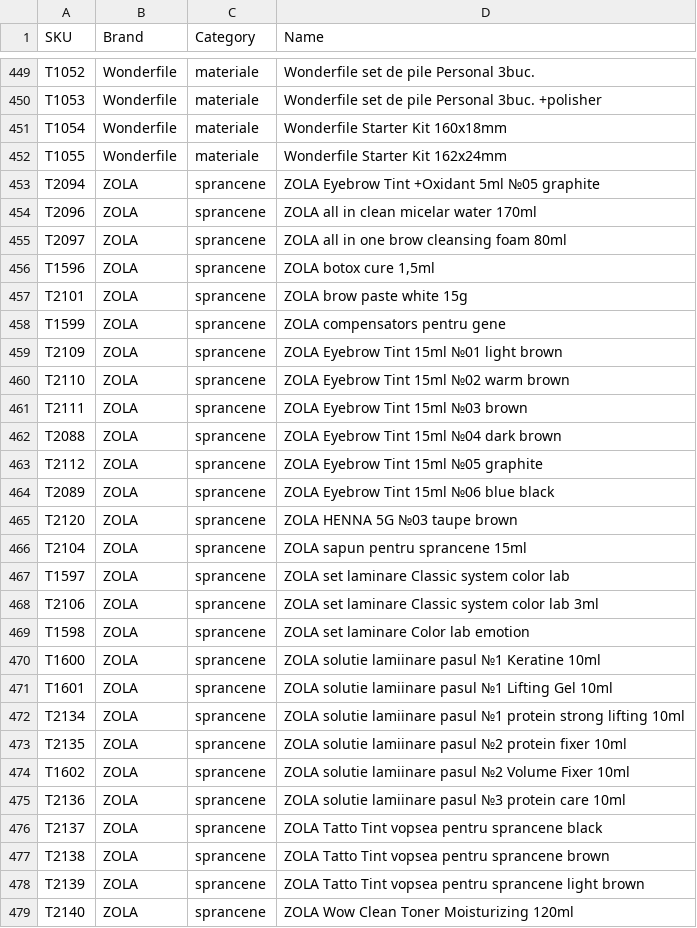
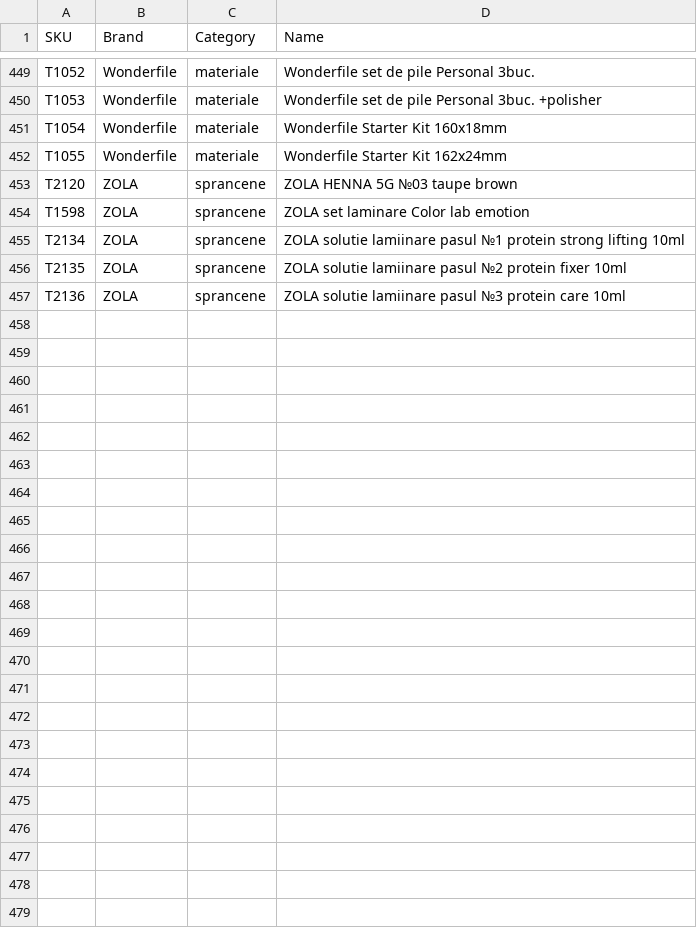
Before and after one commit to Delewer/nailmania, a CSV file: products-without-photos.csv, drawn as a sheet; only a part is shown, gaps mark what is left out.

```diff
--- a/products-without-photos.csv
+++ b/products-without-photos.csv
@@ -452,28 +452,6 @@
 "T1055","Wonderfile","materiale","Wonderfile Starter Kit 162x24mm"
-"T2094","ZOLA","sprancene","ZOLA  Eyebrow Tint +Oxidant 5ml №05 graphite"
-"T2096","ZOLA","sprancene","ZOLA all in clean micelar water 170ml"
-"T2097","ZOLA","sprancene","ZOLA all in one brow cleansing foam 80ml"
-"T1596","ZOLA","sprancene","ZOLA botox cure 1,5ml"
-"T2101","ZOLA","sprancene","ZOLA brow paste white 15g"
-"T1599","ZOLA","sprancene","ZOLA compensators pentru gene"
-"T2109","ZOLA","sprancene","ZOLA Eyebrow Tint 15ml №01 light brown"
-"T2110","ZOLA","sprancene","ZOLA Eyebrow Tint 15ml №02 warm brown"
-"T2111","ZOLA","sprancene","ZOLA Eyebrow Tint 15ml №03 brown"
-"T2088","ZOLA","sprancene","ZOLA Eyebrow Tint 15ml №04 dark brown"
-"T2112","ZOLA","sprancene","ZOLA Eyebrow Tint 15ml №05 graphite"
-"T2089","ZOLA","sprancene","ZOLA Eyebrow Tint 15ml №06 blue black"
 "T2120","ZOLA","sprancene","ZOLA HENNA 5G №03 taupe brown"
-"T2104","ZOLA","sprancene","ZOLA sapun pentru sprancene 15ml"
-"T1597","ZOLA","sprancene","ZOLA set laminare Classic system color lab"
-"T2106","ZOLA","sprancene","ZOLA set laminare Classic system color lab 3ml"
 "T1598","ZOLA","sprancene","ZOLA set laminare Color lab emotion"
-"T1600","ZOLA","sprancene","ZOLA solutie lamiinare pasul №1 Keratine 10ml"
-"T1601","ZOLA","sprancene","ZOLA solutie lamiinare pasul №1 Lifting Gel 10ml"
 "T2134","ZOLA","sprancene","ZOLA solutie lamiinare pasul №1 protein strong lifting 10ml"
 "T2135","ZOLA","sprancene","ZOLA solutie lamiinare pasul №2 protein fixer 10ml"
-"T1602","ZOLA","sprancene","ZOLA solutie lamiinare pasul №2 Volume Fixer 10ml"
 "T2136","ZOLA","sprancene","ZOLA solutie lamiinare pasul №3 protein care 10ml"
-"T2137","ZOLA","sprancene","ZOLA Tatto Tint vopsea pentru sprancene black"
-"T2138","ZOLA","sprancene","ZOLA Tatto Tint vopsea pentru sprancene brown"
-"T2139","ZOLA","sprancene","ZOLA Tatto Tint vopsea pentru sprancene light brown"
-"T2140","ZOLA","sprancene","ZOLA Wow Clean Toner Moisturizing 120ml"
```
Also changed, not shown: photos.csv, 1 other file.
